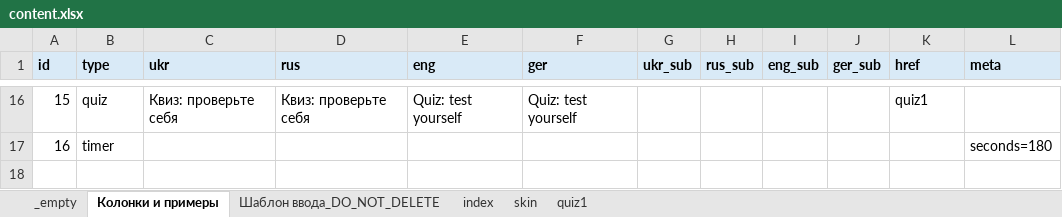
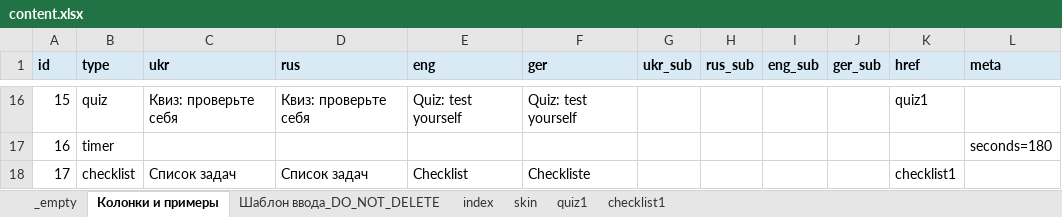
Before and after one commit to EugeneRusinsh1991/namipmu_app, an Excel workbook: src/content/content.xlsx, sheet Колонки и примеры, drawn as a sheet; only a part is shown, gaps mark what is left out; values as stored, in another font and other column widths than the file's, no borders; the diff names each change by its address in the sheet, - before the commit and + after, or states it on an @@ line.

```diff
--- a/src/content/content.xlsx (sheet Колонки и примеры)
+++ b/src/content/content.xlsx (sheet Колонки и примеры)
+sheet tab: checklist1
+row 18: 17 | checklist | Список задач | Список задач | Checklist | Checkliste |  |  |  |  | checklist1
```
Also changed, not shown: sheet skin, src/content/content_TEMPLATE.xlsx, 10 other files.
